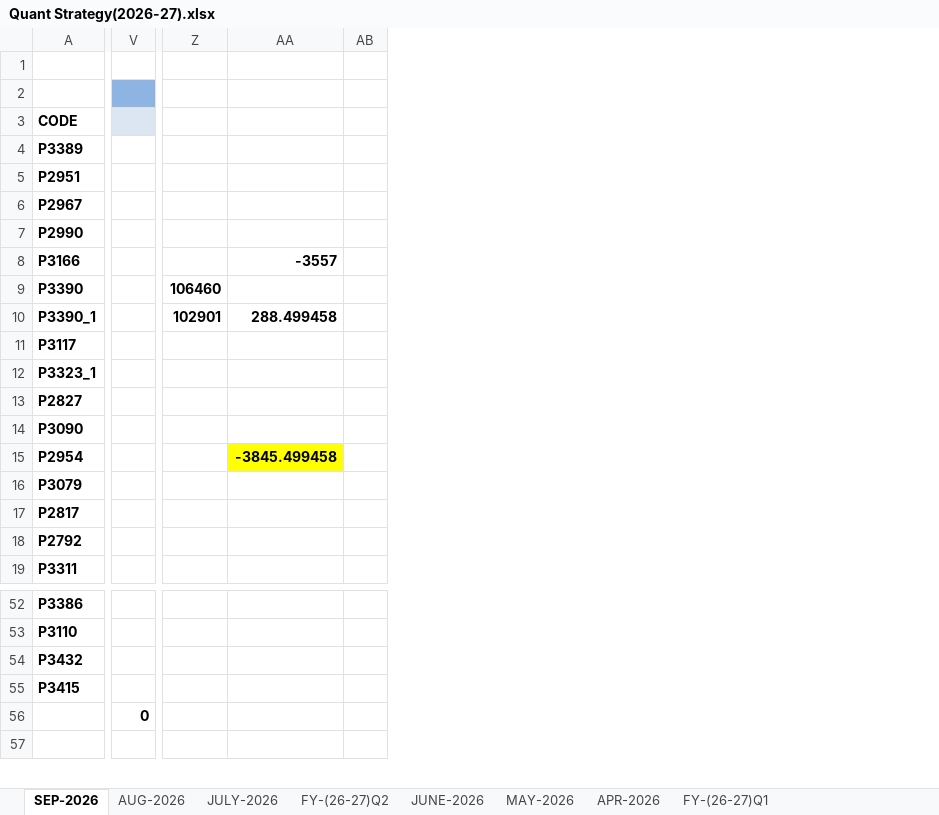
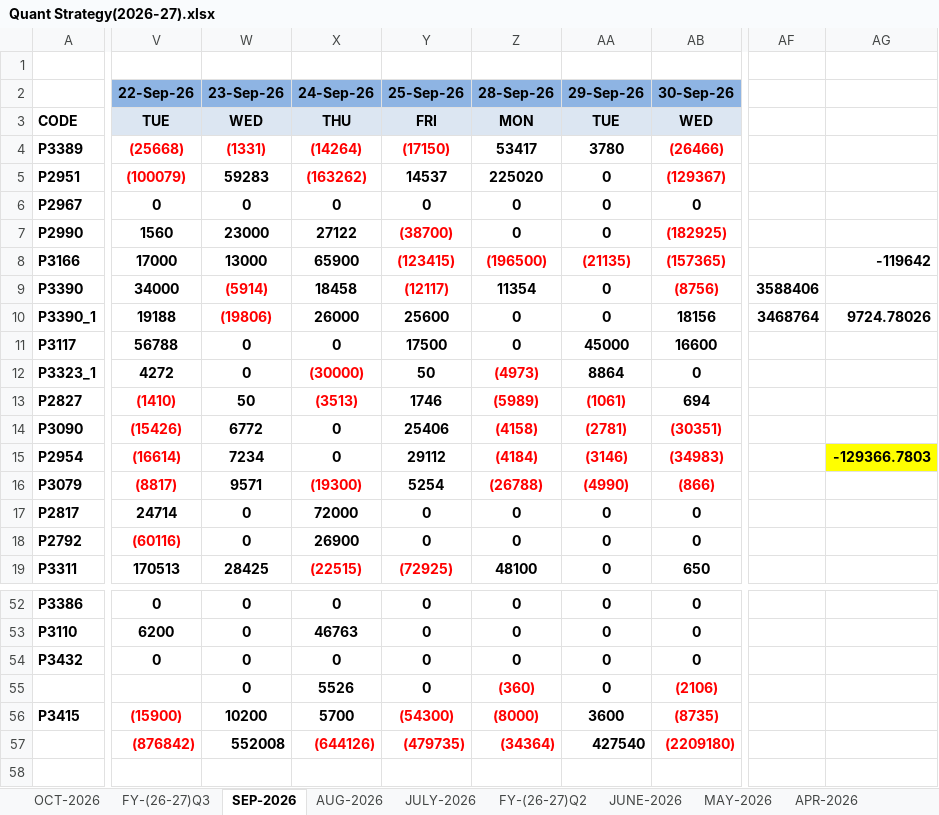
Before and after one commit to Kamgwl/Quant_report, an Excel workbook: Quant Strategy(2026-27).xlsx, sheet SEP-2026, drawn as a sheet; only a part is shown, gaps mark what is left out; values as stored, in another font and other column widths than the file's, no borders; conditional formats not drawn; removed rows and columns are numbered as before the commit, all else as after; rows hold the shown columns only; the diff covers the shown part only; the diff names each change by its address in the sheet, - before the commit and + after, or states it on an @@ line.

```diff
--- a/Quant Strategy(2026-27).xlsx (sheet SEP-2026)
+++ b/Quant Strategy(2026-27).xlsx (sheet SEP-2026)
+sheet tab: OCT-2026
+sheet tab: FY-(26-27)Q3
-column V, row 56: 0
+column V (22-Sep-26), rows 3-19: TUE | (25668) | (100079) | 0 | 1560 | 17000 | 34000 | 19188 | 56788 | 4272 | (1410) | (15426) | (16614) | (8817) | 24714 | (60116) | 170513; rows 52-54: 0 | 6200 | 0; rows 56-57: (15900) | (876842)
@@ column W (23-Sep-26) unhidden, rows 3-19: WED | (1331) | 59283 | 0 | 23000 | 13000 | (5914) | (19806) | 0 | 0 | 50 | 6772 | 7234 | 9571 | 0 | 0 | 28425; rows 52-54: all 0; rows 56-57: 10200 | 552008 @@
@@ column X (24-Sep-26) unhidden, rows 3-19: THU | (14264) | (163262) | 0 | 27122 | 65900 | 18458 | 26000 | 0 | (30000) | (3513) | 0 | 0 | (19300) | 72000 | 26900 | (22515); rows 52-54: 0 | 46763 | 0; rows 56-57: 5700 | (644126) @@
+column Y (25-Sep-26), rows 3-19: FRI | (17150) | 14537 | 0 | (38700) | (123415) | (12117) | 25600 | 17500 | 50 | 1746 | 25406 | 29112 | 5254 | 0 | 0 | (72925); rows 52-54: all 0; rows 56-57: (54300) | (479735)
+column Z (28-Sep-26), rows 3-19: MON | 53417 | 225020 | 0 | 0 | (196500) | 11354 | 0 | 0 | (4973) | (5989) | (4158) | (4184) | (26788) | 0 | 0 | 48100; rows 52-54: all 0; rows 56-57: (8000) | (34364)
+column AA (29-Sep-26), rows 3-19: TUE | 3780 | 0 | 0 | 0 | (21135) | 0 | 0 | 45000 | 8864 | (1061) | (2781) | (3146) | (4990) | 0 | 0 | 0; rows 52-54: all 0; rows 56-57: 3600 | 427540
+column AB (30-Sep-26), rows 3-19: WED | (26466) | (129367) | 0 | (182925) | (157365) | (8756) | 18156 | 16600 | 0 | 694 | (30351) | (34983) | (866) | 0 | 0 | 650; rows 52-54: all 0; rows 56-57: (8735) | (2209180)
-column Z, rows 9-10: 106460 | 102901
-column AA, rows 8-15: -3557 |  | 288.499458 |  |  |  |  | -3845.499458
-column AB, empty
+column AF, rows 9-10: 3588406 | 3468764
+column AG, rows 8-15: -119642 |  | 9724.78026 |  |  |  |  | -129366.7803
+row 55:  |  | 0 | 5526 | 0 | (360) | 0 | (2106)
```
Also changed, not shown: 1 added column and 1 edited cell elsewhere in this sheet, sheet FY-(26-27)Q1, sheet FY-(26-27)Q2, formulas that keep their value, hidden cells, 3 other files.
